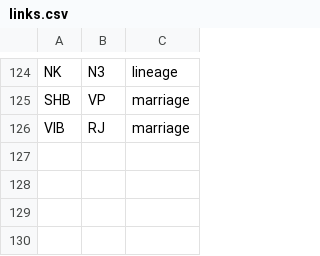
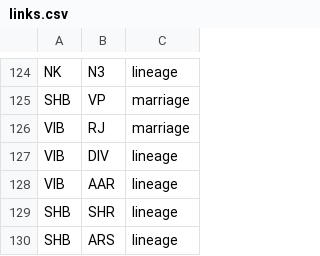
Before and after one commit to vaibhavjn1/family-tree, a CSV file: links.csv, drawn as a sheet; only a part is shown, gaps mark what is left out; the diff names each change by its address in the sheet, - before the commit and + after, or states it on an @@ line.

Commit message:
Update links.csv

```diff
--- a/links.csv
+++ b/links.csv
+row 127: VIB | DIV | lineage
+row 128: VIB | AAR | lineage
+row 129: SHB | SHR | lineage
+row 130: SHB | ARS | lineage
```
